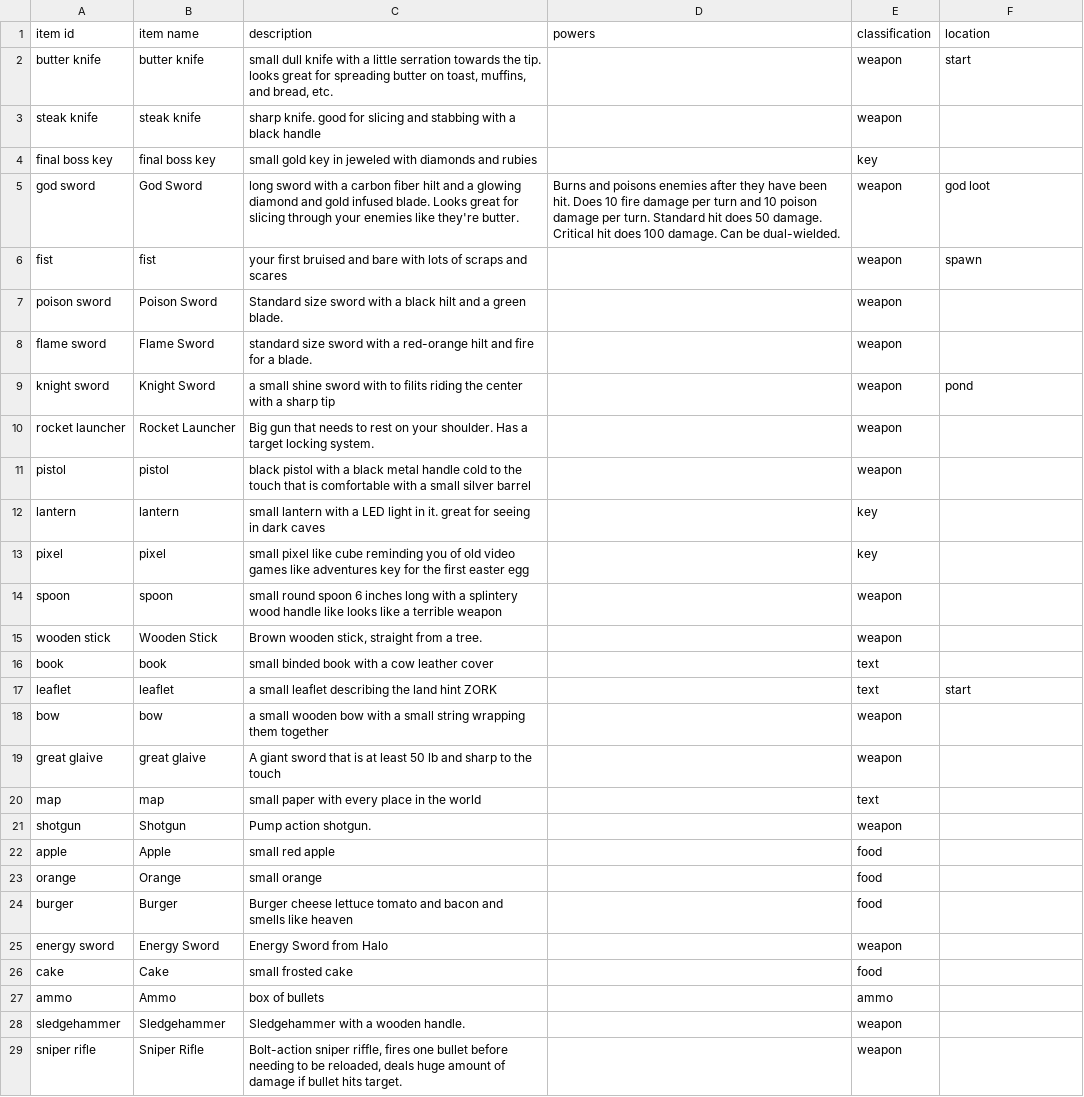
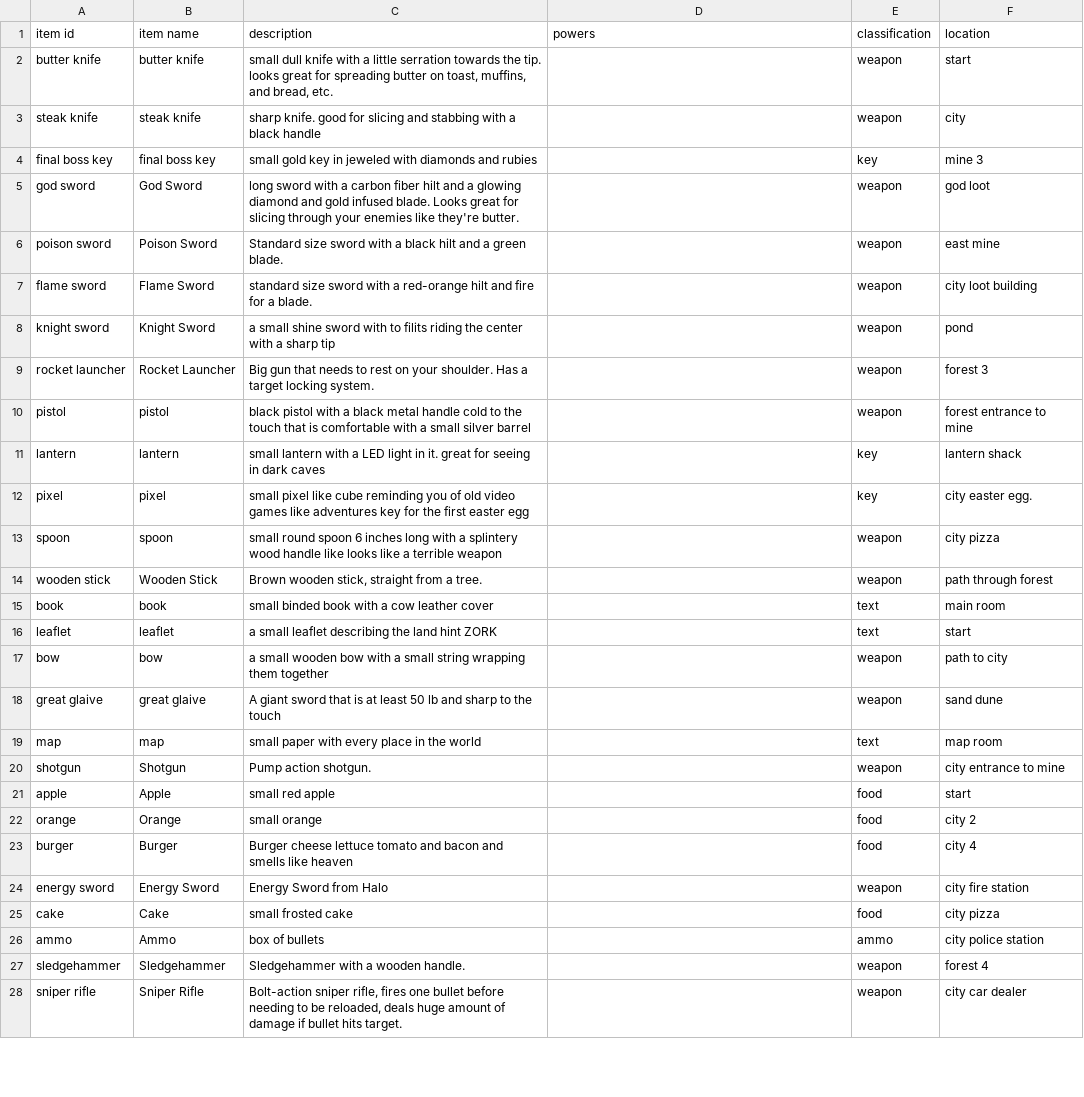
Before and after one commit to ShaneHurley/adventure, a CSV file: data/items.csv, drawn as a sheet; only a part is shown; the diff covers the shown part only.

```diff
--- a/data/items.csv
+++ b/data/items.csv
@@ -2,28 +2,27 @@ item id,item name,description,powers,classification,location
 butter knife,butter knife,"small dull knife with a little serration towards the tip. looks great for spreading butter on toast, muffins, and bread, etc.",,weapon,start
-steak knife,steak knife,sharp knife. good for slicing and stabbing with a black handle,,weapon,
-final boss key,final boss key,small gold key in jeweled with diamonds and rubies,,key,
-god sword,God Sword,long sword with a carbon fiber hilt and a glowing diamond and gold infused blade. Looks great for slicing through your enemies like they're butter.,Burns and poisons enemies after they have been hit. Does 10  fire damage per turn and 10 poison damage per turn. Standard hit does 50 damage. Critical hit does 100 damage. Can be dual-wielded.,weapon,god loot
-fist,fist,your first bruised and bare with lots of scraps and scares,,weapon,spawn
-poison sword,Poison Sword,Standard size sword with a black hilt and a green blade.,,weapon,
-flame sword,Flame Sword,standard size sword with a red-orange hilt and fire for a blade.,,weapon,
+steak knife,steak knife,sharp knife. good for slicing and stabbing with a black handle,,weapon,city
+final boss key,final boss key,small gold key in jeweled with diamonds and rubies,,key,mine 3
+god sword,God Sword,long sword with a carbon fiber hilt and a glowing diamond and gold infused blade. Looks great for slicing through your enemies like they're butter.,,weapon,god loot
+poison sword,Poison Sword,Standard size sword with a black hilt and a green blade.,,weapon,east mine
+flame sword,Flame Sword,standard size sword with a red-orange hilt and fire for a blade.,,weapon,city loot building
 knight sword,Knight Sword,a small shine sword with to filits riding the center with a sharp tip,,weapon,pond
-rocket launcher,Rocket Launcher,Big gun that needs to rest on your shoulder. Has a target locking system.,,weapon,
-pistol,pistol,black pistol with a black metal handle cold to the touch that is comfortable with a small silver barrel,,weapon,
-lantern,lantern,small lantern with a LED light in it. great for seeing in dark caves,,key,
-pixel,pixel,small pixel like cube reminding you of old video games like adventures key for the first easter egg,,key,
-spoon,spoon,small round spoon 6 inches long with a splintery wood handle like looks like a terrible weapon,,weapon,
-wooden stick,Wooden Stick,"Brown wooden stick, straight from a tree.",,weapon,
-book,book,small binded book with a cow leather cover,,text,
+rocket launcher,Rocket Launcher,Big gun that needs to rest on your shoulder. Has a target locking system.,,weapon,forest 3
+pistol,pistol,black pistol with a black metal handle cold to the touch that is comfortable with a small silver barrel,,weapon,forest entrance to mine
+lantern,lantern,small lantern with a LED light in it. great for seeing in dark caves,,key,lantern shack
+pixel,pixel,small pixel like cube reminding you of old video games like adventures key for the first easter egg,, key,city easter egg.
+spoon,spoon,small round spoon 6 inches long with a splintery wood handle like looks like a terrible weapon,,weapon,city pizza
+wooden stick,Wooden Stick,"Brown wooden stick, straight from a tree.",,weapon,path through forest
+book,book,small binded book with a cow leather cover,,text,main room
 leaflet,leaflet,a small leaflet describing the land hint ZORK,,text,start
-bow,bow,a small wooden bow with a small string wrapping them together,,weapon,
-great glaive,great glaive,A giant sword that is at least 50 lb and sharp to the touch,,weapon,
-map,map,small paper with every place in the world,,text,
-shotgun,Shotgun,Pump action shotgun.,,weapon,
-apple,Apple,small red apple,,food,
-orange,Orange,small orange,,food,
-burger,Burger,Burger cheese lettuce tomato and bacon and smells like heaven,,food,
-energy sword,Energy Sword,Energy Sword from Halo,,weapon,
-cake,Cake,small frosted cake,,food,
-ammo,Ammo,box of bullets,,ammo,
-sledgehammer,Sledgehammer,Sledgehammer with a wooden handle.,,weapon,
-sniper rifle,Sniper Rifle,"Bolt-action sniper riffle, fires one bullet before needing to be reloaded, deals huge amount of damage if bullet hits target.",,weapon,
+bow,bow,a small wooden bow with a small string wrapping them together,,weapon,path to city
+great  glaive,great glaive,A giant sword that is at least 50 lb and sharp to the touch,,weapon,sand dune
+map,map,small paper with every place in the world,,text,map room
+shotgun,Shotgun,Pump action shotgun.,,weapon,city entrance to mine
+apple,Apple,small red apple,,food,start
+orange,Orange,small orange,,food,city 2
+burger,Burger,Burger cheese lettuce tomato and bacon and smells like heaven,,food,city 4
+energy sword,Energy Sword,Energy Sword from Halo,,weapon,city fire station
+cake,Cake,small frosted cake,,food,city pizza
+ammo,Ammo,box of bullets,,ammo,city police station
+sledgehammer,Sledgehammer,Sledgehammer with a wooden handle.,,weapon,forest 4
+sniper rifle,Sniper Rifle,"Bolt-action sniper rifle, fires one bullet before needing to be reloaded, deals huge amount of damage if bullet hits target.",,weapon,city car dealer
```
Also changed, not shown: 2 edited cells elsewhere in this file, data/map.csv, data/rooms.csv, 1 other file.
